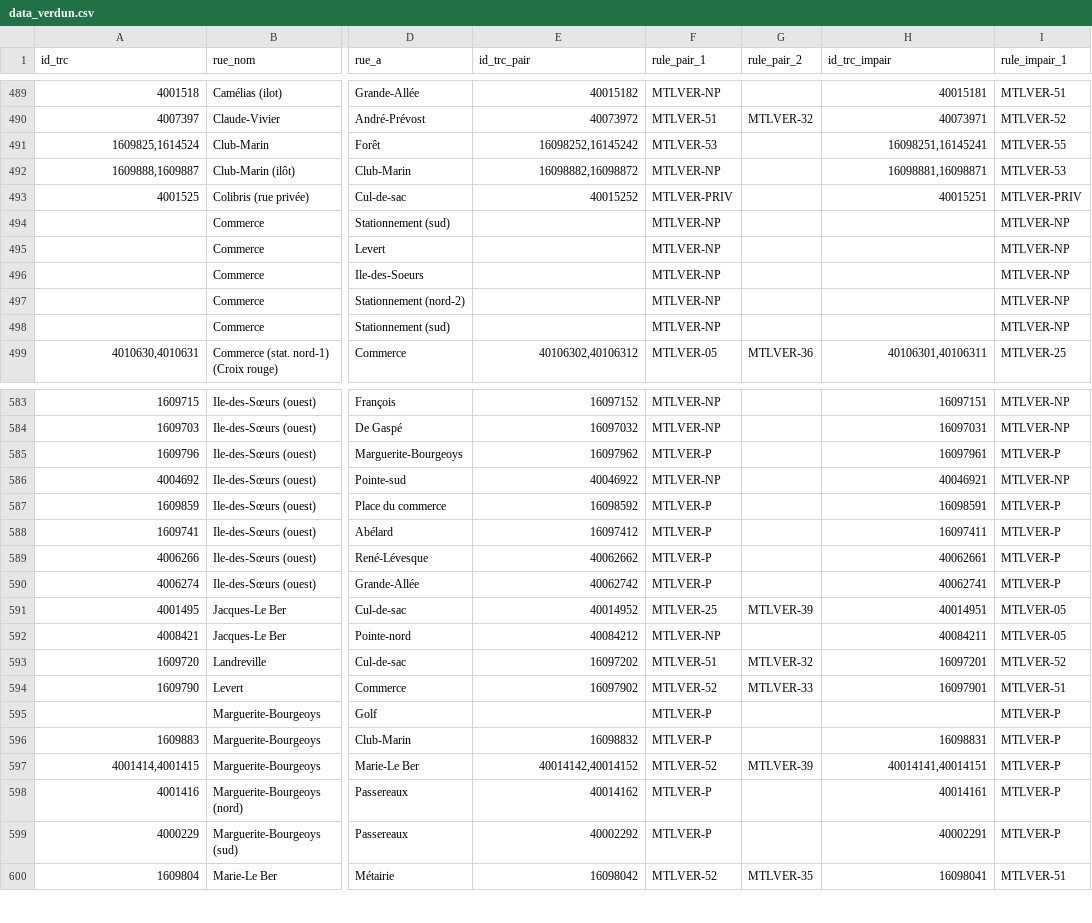
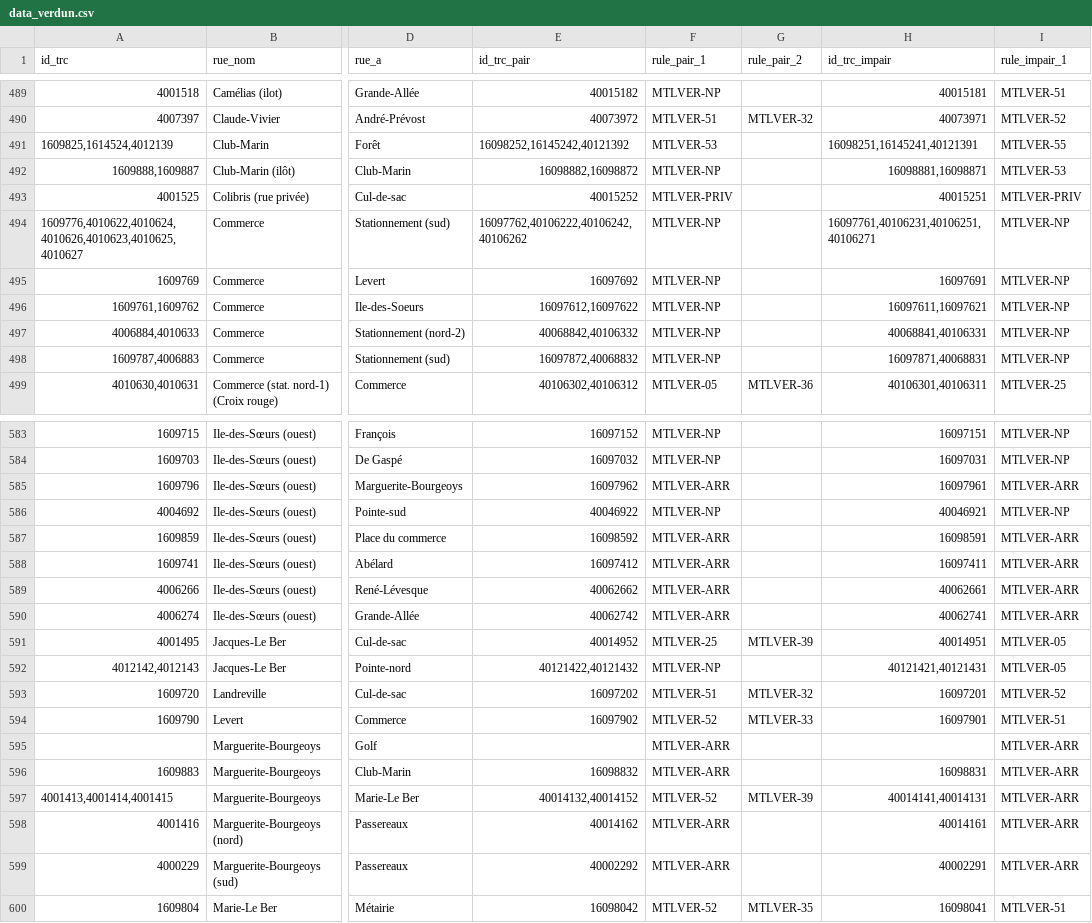
Before and after one commit to prkng/process, a CSV file: prkng_process/data/data_verdun.csv, drawn as a sheet; only a part is shown, gaps mark what is left out; the diff covers the shown part only; the diff names each change by its address in the sheet, - before the commit and + after, or states it on an @@ line.

Commit message:
update verdun data

```diff
--- a/prkng_process/data/data_verdun.csv
+++ b/prkng_process/data/data_verdun.csv
-A491 (id_trc): 1609825,1614524
+A491 (id_trc): 1609825,1614524,4012139
-E491 (id_trc_pair): 16098252,16145242
+E491 (id_trc_pair): 16098252,16145242,40121392
-H491 (id_trc_impair): 16098251,16145241
+H491 (id_trc_impair): 16098251,16145241,40121391
-A494 (id_trc): (empty)
+A494 (id_trc): 1609776,4010622,4010624,4010626,4010623,4010625,4010627
-E494 (id_trc_pair): (empty)
+E494 (id_trc_pair): 16097762,40106222,40106242,40106262
-H494 (id_trc_impair): (empty)
+H494 (id_trc_impair): 16097761,40106231,40106251,40106271
-A495 (id_trc): (empty)
+A495 (id_trc): 1609769
-E495 (id_trc_pair): (empty)
+E495 (id_trc_pair): 16097692
-H495 (id_trc_impair): (empty)
+H495 (id_trc_impair): 16097691
-A496 (id_trc): (empty)
+A496 (id_trc): 1609761,1609762
-E496 (id_trc_pair): (empty)
+E496 (id_trc_pair): 16097612,16097622
-H496 (id_trc_impair): (empty)
+H496 (id_trc_impair): 16097611,16097621
-A497 (id_trc): (empty)
+A497 (id_trc): 4006884,4010633
-E497 (id_trc_pair): (empty)
+E497 (id_trc_pair): 40068842,40106332
-H497 (id_trc_impair): (empty)
+H497 (id_trc_impair): 40068841,40106331
-A498 (id_trc): (empty)
+A498 (id_trc): 1609787,4006883
-E498 (id_trc_pair): (empty)
+E498 (id_trc_pair): 16097872,40068832
-H498 (id_trc_impair): (empty)
+H498 (id_trc_impair): 16097871,40068831
-F585 (rule_pair_1): MTLVER-P
+F585 (rule_pair_1): MTLVER-ARR
-I585 (rule_impair_1): MTLVER-P
+I585 (rule_impair_1): MTLVER-ARR
-F587:F590 (rule_pair_1): MTLVER-P
+F587:F590 (rule_pair_1): MTLVER-ARR
-I587:I590 (rule_impair_1): MTLVER-P
+I587:I590 (rule_impair_1): MTLVER-ARR
-A592 (id_trc): 4008421
+A592 (id_trc): 4012142,4012143
-E592 (id_trc_pair): 40084212
+E592 (id_trc_pair): 40121422,40121432
-H592 (id_trc_impair): 40084211
+H592 (id_trc_impair): 40121421,40121431
-F595:F596 (rule_pair_1): MTLVER-P
+F595:F596 (rule_pair_1): MTLVER-ARR
-I595:I599 (rule_impair_1): MTLVER-P
+I595:I599 (rule_impair_1): MTLVER-ARR
-A597 (id_trc): 4001414,4001415
+A597 (id_trc): 4001413,4001414,4001415
-E597 (id_trc_pair): 40014142,40014152
+E597 (id_trc_pair): 40014132,40014152
-H597 (id_trc_impair): 40014141,40014151
+H597 (id_trc_impair): 40014141,40014131
-F598:F599 (rule_pair_1): MTLVER-P
+F598:F599 (rule_pair_1): MTLVER-ARR
```
Also changed, not shown: 88 edited cells elsewhere in this file, 1 other file.
